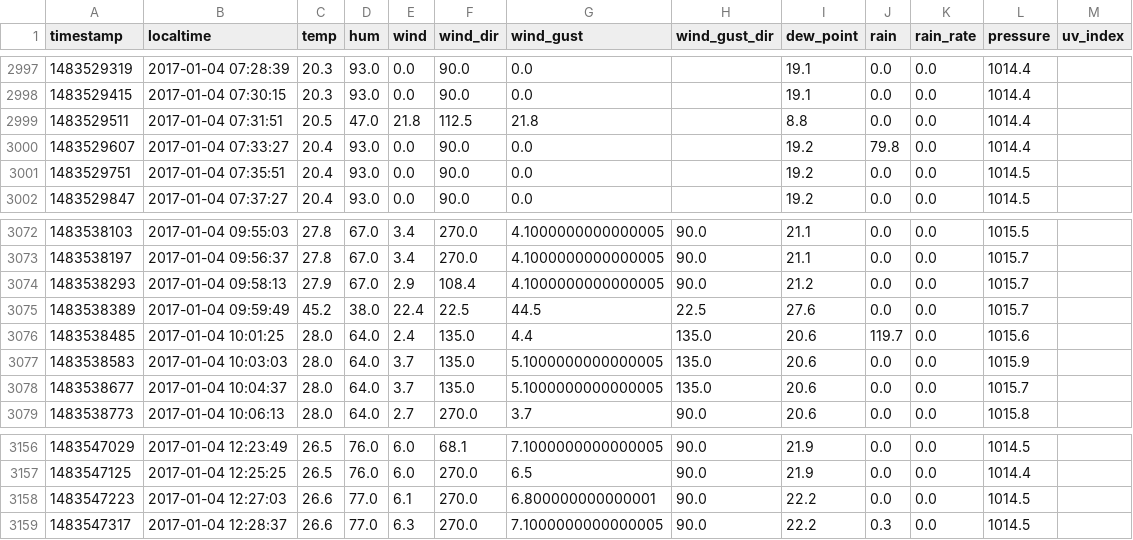
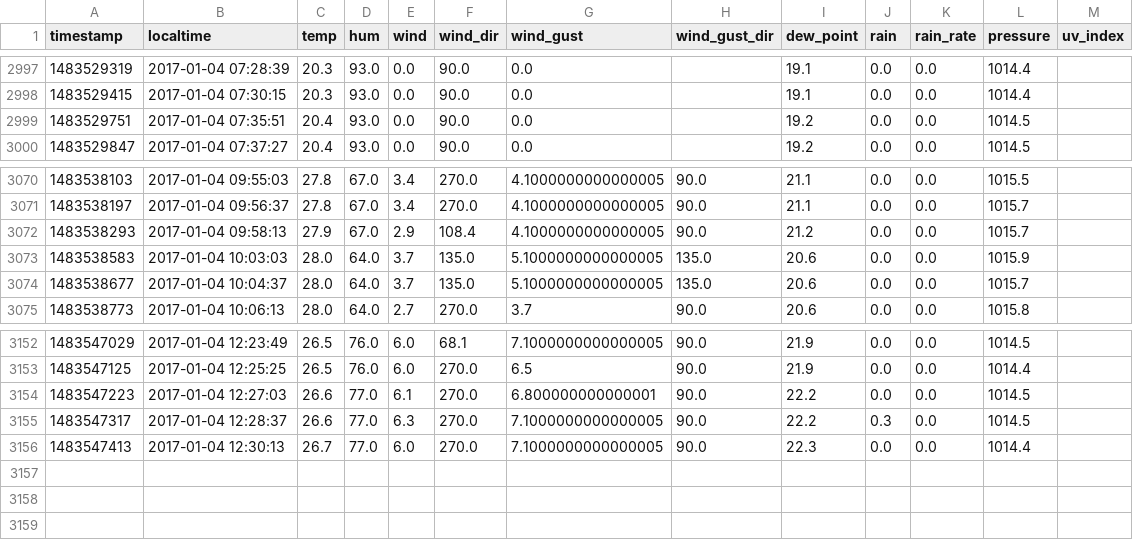
Before and after one commit to bitopen/.wfrog, a CSV file: data/wfrog.csv, drawn as a sheet; only a part is shown, gaps mark what is left out.

Commit message:
fixed: data peaks at morning

```diff
--- a/data/wfrog.csv
+++ b/data/wfrog.csv
@@ -2998,4 +2998,2 @@ timestamp,localtime,temp,hum,wind,wind_dir,wind_gust,wind_gust_dir,dew_point,rai
 1483529415,2017-01-04 07:30:15,20.3,93.0,0.0,90.0,0.0,,19.1,0.0,0.0,1014.4,
-1483529511,2017-01-04 07:31:51,20.5,47.0,21.8,112.5,21.8,,8.8,0.0,0.0,1014.4,
-1483529607,2017-01-04 07:33:27,20.4,93.0,0.0,90.0,0.0,,19.2,79.8,0.0,1014.4,
 1483529751,2017-01-04 07:35:51,20.4,93.0,0.0,90.0,0.0,,19.2,0.0,0.0,1014.5,
@@ -3074,4 +3072,2 @@ timestamp,localtime,temp,hum,wind,wind_dir,wind_gust,wind_gust_dir,dew_point,rai
 1483538293,2017-01-04 09:58:13,27.9,67.0,2.9,108.4,4.1000000000000005,90.0,21.2,0.0,0.0,1015.7,
-1483538389,2017-01-04 09:59:49,45.2,38.0,22.4,22.5,44.5,22.5,27.6,0.0,0.0,1015.7,
-1483538485,2017-01-04 10:01:25,28.0,64.0,2.4,135.0,4.4,135.0,20.6,119.7,0.0,1015.6,
 1483538583,2017-01-04 10:03:03,28.0,64.0,3.7,135.0,5.1000000000000005,135.0,20.6,0.0,0.0,1015.9,
@@ -3159 +3155,2 @@ timestamp,localtime,temp,hum,wind,wind_dir,wind_gust,wind_gust_dir,dew_point,rai
 1483547317,2017-01-04 12:28:37,26.6,77.0,6.3,270.0,7.1000000000000005,90.0,22.2,0.3,0.0,1014.5,
+1483547413,2017-01-04 12:30:13,26.7,77.0,6.0,270.0,7.1000000000000005,90.0,22.3,0.0,0.0,1014.4,
```
Also changed, not shown: 3 other files.
